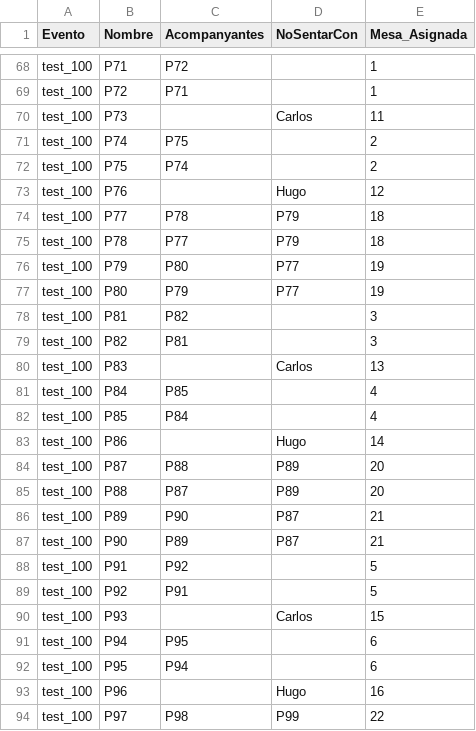
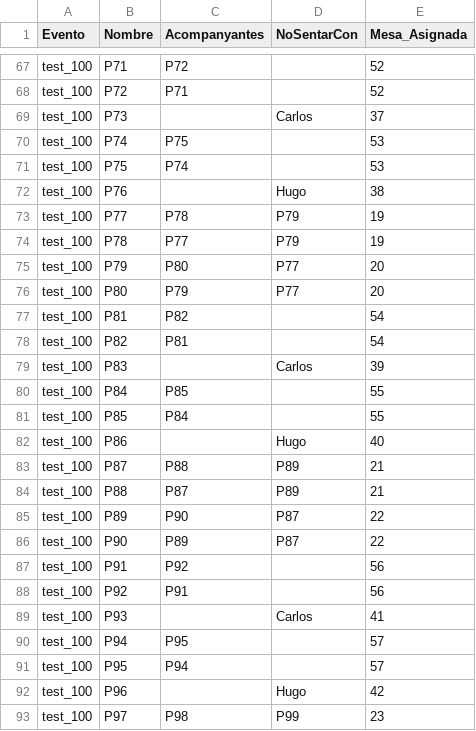
Before and after one commit to IvanJesusCorbalanPascual/Gestor-de-Eventos, a CSV file: participantes.csv, drawn as a sheet; only a part is shown, gaps mark what is left out; addresses are those after the commit; the diff covers the shown part only; the diff names each change by its address in the sheet, - before the commit and + after, or states it on an @@ line.

```diff
--- a/participantes.csv
+++ b/participantes.csv
-E67:E68 (Mesa_Asignada): 1
+E67:E68 (Mesa_Asignada): 52
-E69 (Mesa_Asignada): 11
+E69 (Mesa_Asignada): 37
-E70:E71 (Mesa_Asignada): 2
+E70:E71 (Mesa_Asignada): 53
-E72 (Mesa_Asignada): 12
+E72 (Mesa_Asignada): 38
-E73:E74 (Mesa_Asignada): 18
+E73:E74 (Mesa_Asignada): 19
-E75:E76 (Mesa_Asignada): 19
+E75:E76 (Mesa_Asignada): 20
-E77:E78 (Mesa_Asignada): 3
+E77:E78 (Mesa_Asignada): 54
-E79 (Mesa_Asignada): 13
+E79 (Mesa_Asignada): 39
-E80:E81 (Mesa_Asignada): 4
+E80:E81 (Mesa_Asignada): 55
-E82 (Mesa_Asignada): 14
+E82 (Mesa_Asignada): 40
-E83:E84 (Mesa_Asignada): 20
+E83:E84 (Mesa_Asignada): 21
-E85:E86 (Mesa_Asignada): 21
+E85:E86 (Mesa_Asignada): 22
-E87:E88 (Mesa_Asignada): 5
+E87:E88 (Mesa_Asignada): 56
-E89 (Mesa_Asignada): 15
+E89 (Mesa_Asignada): 41
-E90:E91 (Mesa_Asignada): 6
+E90:E91 (Mesa_Asignada): 57
-E92 (Mesa_Asignada): 16
+E92 (Mesa_Asignada): 42
-E93 (Mesa_Asignada): 22
+E93 (Mesa_Asignada): 23
```
Also changed, not shown: 17 added rows, 1 removed row and 50 edited cells elsewhere in this file, 13 other files.
